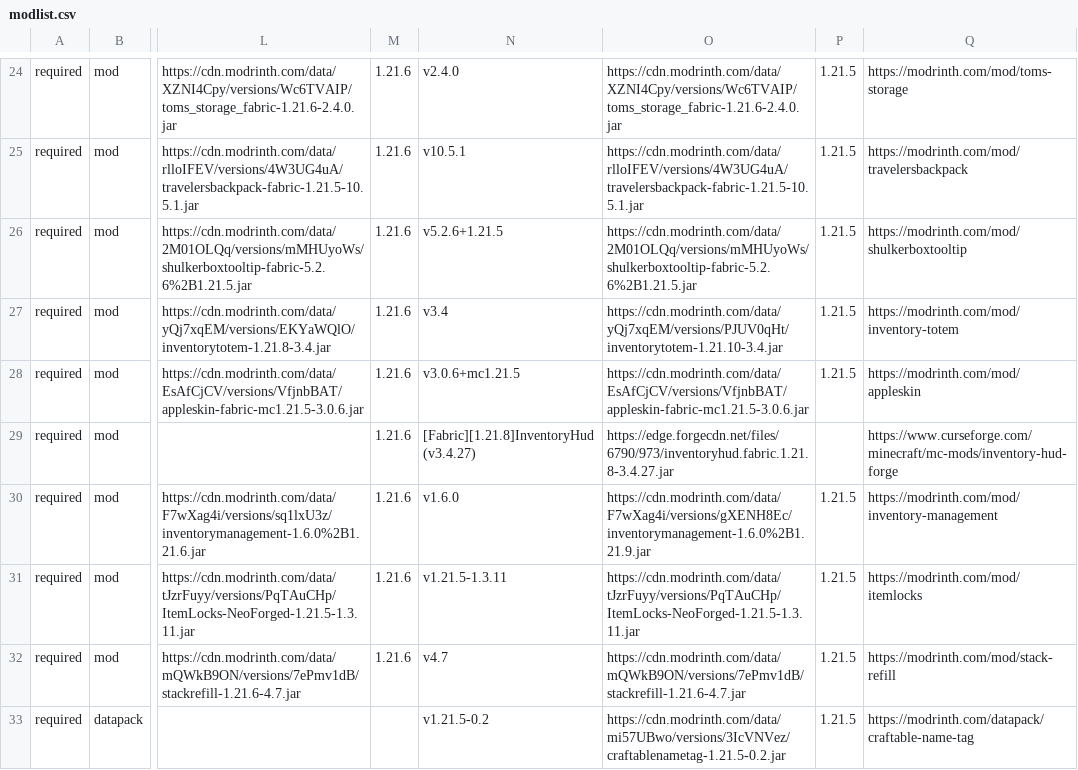
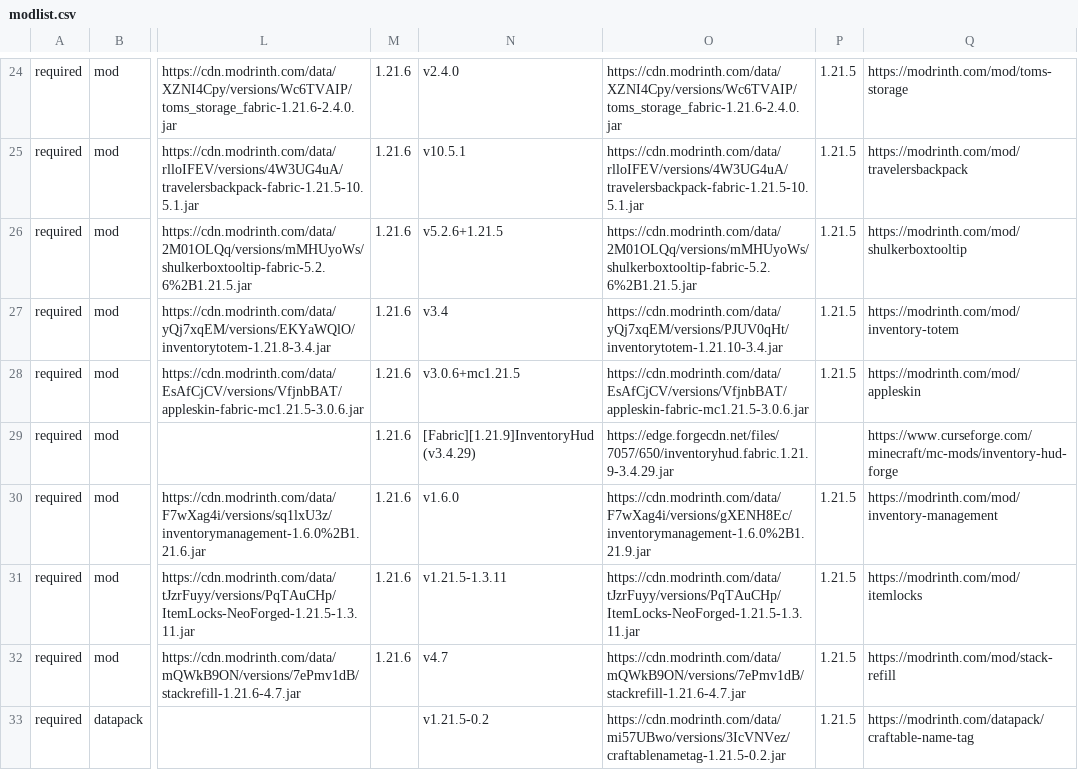
Before and after one commit to survivorsunited/minecraft-mods-manager, a CSV file: modlist.csv, drawn as a sheet; only a part is shown, gaps mark what is left out; the diff covers the shown part only; the diff names each change by its address in the sheet, - before the commit and + after, or states it on an @@ line.

Commit message:
#58 feat(sync): Add automatic Minecraft and Fabric version sync
- Integrated MC Versions API (mc-versions-api.net) for Minecraft versions

  - Auto-discovers new stable Minecraft versions

  - Filters by channel (stable/snapshot) and minimum version

  - Default minimum version: 1.21.5

- Integrated Fabric Meta API (meta.fabricmc.net) for Fabric loaders

  - Automatically fetches compatible Fabric loader versions

  - Gets stable loader versions for each Minecraft version

  - Includes loader version in JAR filename

- New command: -SyncMinecraftVersions

  - Syncs both Minecraft server and Fabric launcher entries

  - Detects existing versions to avoid duplicates

  - Supports -DryRun to preview changes

  - Configurable via -MinecraftMinVersion and -MinecraftVersionChannel

- Simplified validation display

  - Removed confusing stale version display

  - Shows clean validation messages

  - Full version breakdown in Update Summary

```diff
--- a/modlist.csv
+++ b/modlist.csv
-N29: [Fabric][1.21.8]InventoryHud(v3.4.27)
+N29: [Fabric][1.21.9]InventoryHud(v3.4.29)
-O29: https://edge.forgecdn.net/files/6790/973/inventoryhud.fabric.1.21.8-3.4.27.jar
+O29: https://edge.forgecdn.net/files/7057/650/inventoryhud.fabric.1.21.9-3.4.29.jar
```
Also changed, not shown: 5 edited cells elsewhere in this file, 7 other files.
